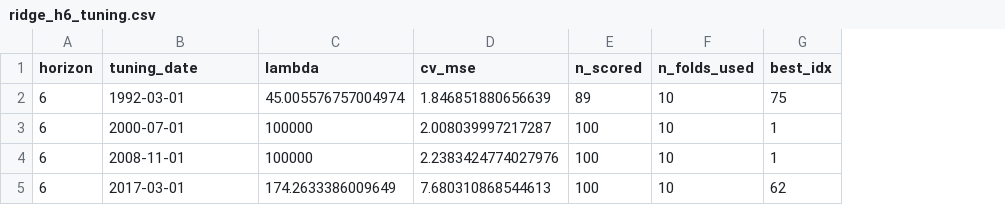
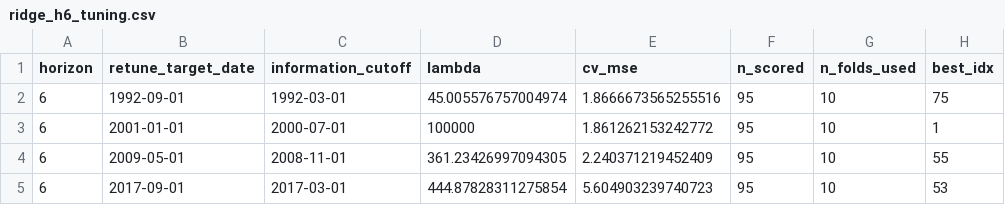
Before and after one commit to coin-msater/ec4308-japan-economy, a CSV file: ridge/results/periodic_10block_aligned/ridge_h6_tuning.csv, drawn as a sheet; addresses are those after the commit; the diff names each change by its address in the sheet, - before the commit and + after, or states it on an @@ line.

```diff
--- a/ridge/results/periodic_10block_aligned/ridge_h6_tuning.csv
+++ b/ridge/results/periodic_10block_aligned/ridge_h6_tuning.csv
+column B (retune_target_date), rows 2-5: 1992-09-01 | 2001-01-01 | 2009-05-01 | 2017-09-01
-C1: tuning_date
+C1: information_cutoff
-E2 (cv_mse): 1.846851880656639
+E2 (cv_mse): 1.8666673565255516
-F2 (n_scored): 89
+F2 (n_scored): 95
-E3 (cv_mse): 2.008039997217287
+E3 (cv_mse): 1.861262153242772
-F3:F5 (n_scored): 100
+F3:F5 (n_scored): 95
-D4 (lambda): 100000
+D4 (lambda): 361.23426997094305
-E4 (cv_mse): 2.2383424774027976
+E4 (cv_mse): 2.240371219452409
-H4 (best_idx): 1
+H4 (best_idx): 55
-D5 (lambda): 174.2633386009649
+D5 (lambda): 444.87828311275854
-E5 (cv_mse): 7.680310868544613
+E5 (cv_mse): 5.604903239740723
-H5 (best_idx): 62
+H5 (best_idx): 53
```
Also changed, not shown: lasso/results/periodic_10block_aligned/lasso_h12.csv, lasso/results/periodic_10block_aligned/lasso_h12_tuning.csv, 31 other files.
